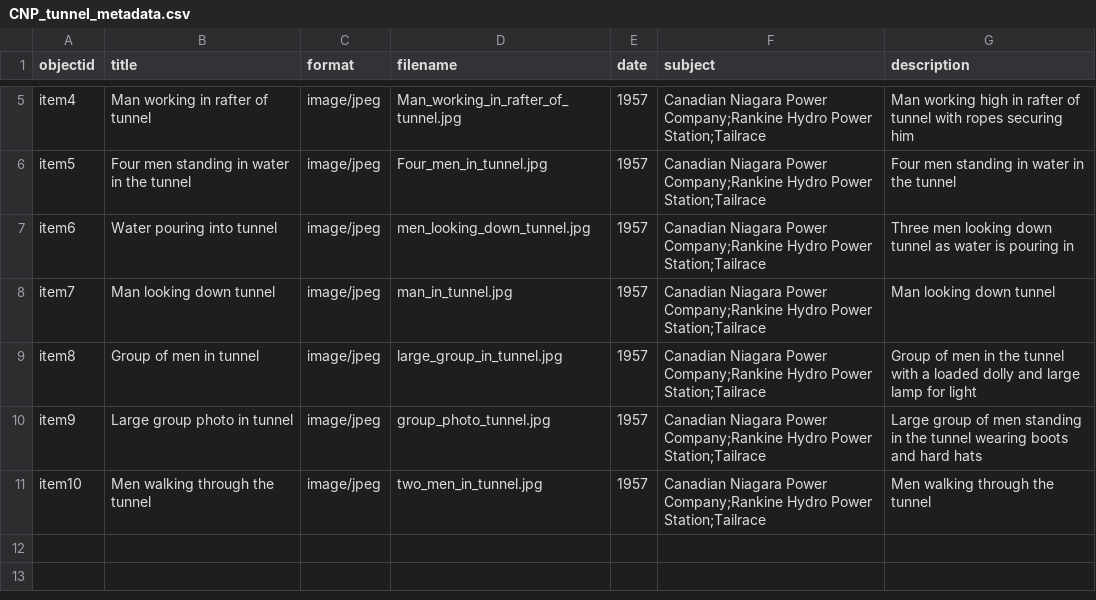
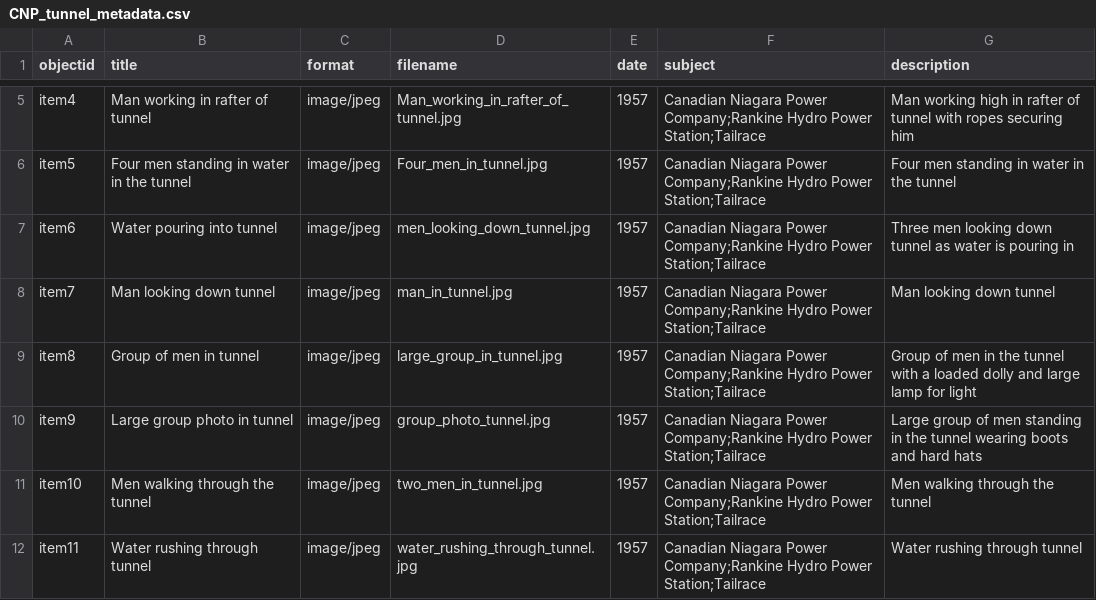
Before and after one commit to chantalcameron/Tailrace_Tunnel, a CSV file: _data/CNP_tunnel_metadata.csv, drawn as a sheet; only a part is shown, gaps mark what is left out; the diff names each change by its address in the sheet, - before the commit and + after, or states it on an @@ line.

Commit message:
Update CNP_tunnel_metadata.csv

```diff
--- a/_data/CNP_tunnel_metadata.csv
+++ b/_data/CNP_tunnel_metadata.csv
+row 12: item11 | Water rushing through tunnel | image/jpeg | water_rushing_through_tunnel.jpg | 1957 | Canadian Niagara Power Company;Rankine Hydro Power Station;Tailrace | Water rushing through tunnel
```
